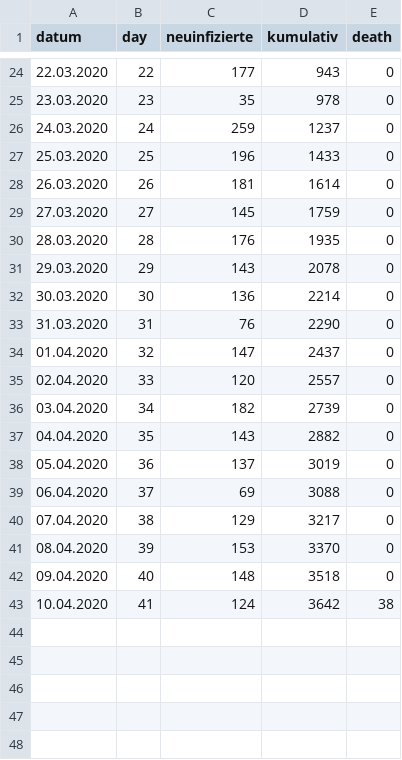
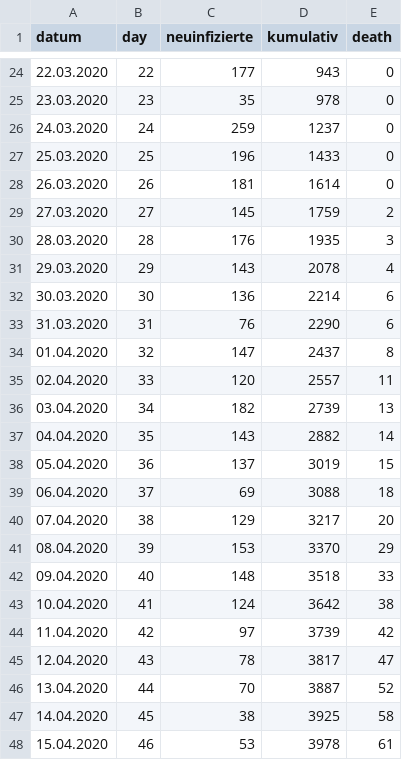
Before and after one commit to tobiaswildezahn/COVID-19-Modeling-v1, a CSV file: data/FWHH_COVID19_Pat.csv, drawn as a sheet; only a part is shown, gaps mark what is left out.

Commit message:
Update FWHH_COVID19_Pat.csv
add dates

```diff
--- a/data/FWHH_COVID19_Pat.csv
+++ b/data/FWHH_COVID19_Pat.csv
@@ -28,16 +28,21 @@
 26.03.2020;26;181;1614;0
-27.03.2020;27;145;1759;0
-28.03.2020;28;176;1935;0
-29.03.2020;29;143;2078;0
-30.03.2020;30;136;2214;0
-31.03.2020;31;76;2290;0
-01.04.2020;32;147;2437;0
-02.04.2020;33;120;2557;0
-03.04.2020;34;182;2739;0
-04.04.2020;35;143;2882;0
-05.04.2020;36;137;3019;0
-06.04.2020;37;69;3088;0
-07.04.2020;38;129;3217;0
-08.04.2020;39;153;3370;0
-09.04.2020;40;148;3518;0
+27.03.2020;27;145;1759;2
+28.03.2020;28;176;1935;3
+29.03.2020;29;143;2078;4
+30.03.2020;30;136;2214;6
+31.03.2020;31;76;2290;6
+01.04.2020;32;147;2437;8
+02.04.2020;33;120;2557;11
+03.04.2020;34;182;2739;13
+04.04.2020;35;143;2882;14
+05.04.2020;36;137;3019;15
+06.04.2020;37;69;3088;18
+07.04.2020;38;129;3217;20
+08.04.2020;39;153;3370;29
+09.04.2020;40;148;3518;33
 10.04.2020;41;124;3642;38
+11.04.2020;42;97;3739;42
+12.04.2020;43;78;3817;47
+13.04.2020;44;70;3887;52
+14.04.2020;45;38;3925;58
+15.04.2020;46;53;3978;61
```
